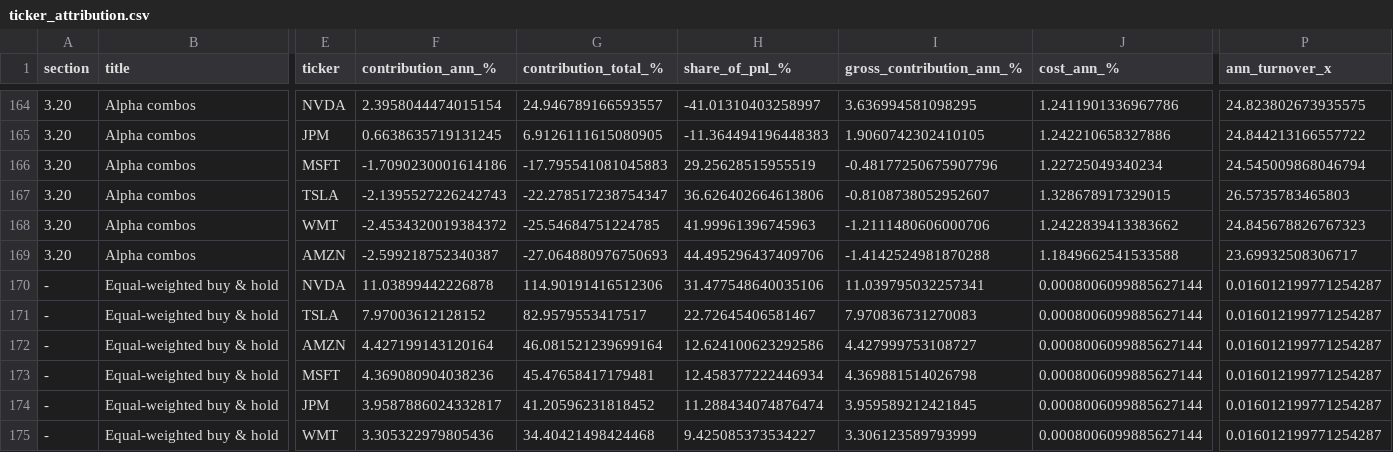
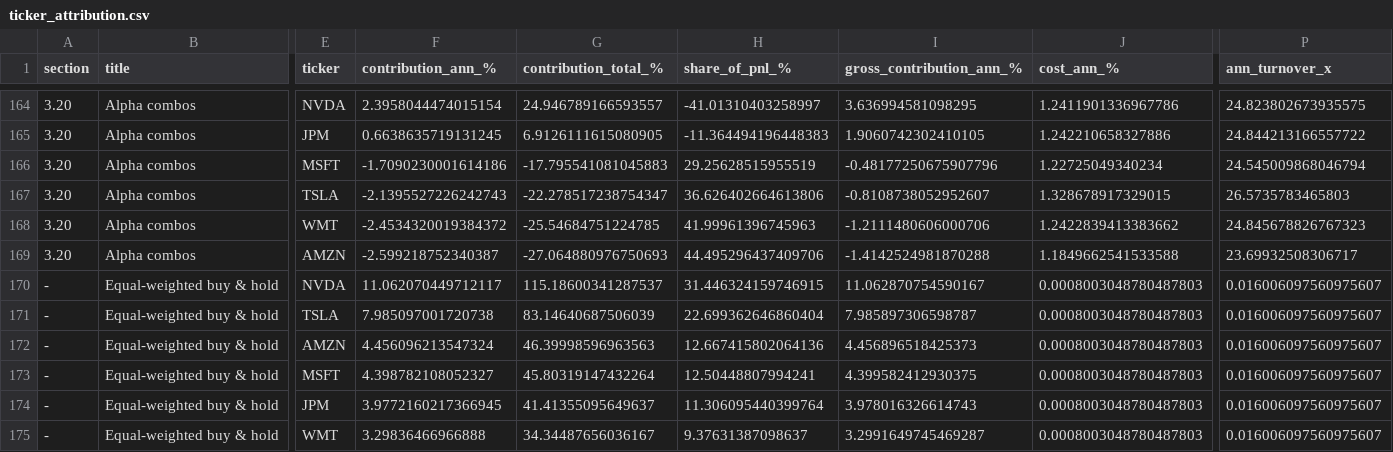
Before and after one commit to mdamo-hv/151-strategies, a CSV file: results/ticker_attribution.csv, drawn as a sheet; only a part is shown, gaps mark what is left out; the diff covers the shown part only; the diff names each change by its address in the sheet, - before the commit and + after, or states it on an @@ line.

```diff
--- a/results/ticker_attribution.csv
+++ b/results/ticker_attribution.csv
-F170 (contribution_ann_%): 11.03899442226878
+F170 (contribution_ann_%): 11.062070449712117
-G170 (contribution_total_%): 114.90191416512306
+G170 (contribution_total_%): 115.18600341287537
-H170 (share_of_pnl_%): 31.477548640035106
+H170 (share_of_pnl_%): 31.446324159746915
-I170 (gross_contribution_ann_%): 11.039795032257341
+I170 (gross_contribution_ann_%): 11.062870754590167
-J170:J175 (cost_ann_%): 0.0008006099885627144
+J170:J175 (cost_ann_%): 0.0008003048780487803
-P170:P175 (ann_turnover_x): 0.016012199771254287
+P170:P175 (ann_turnover_x): 0.016006097560975607
-F171 (contribution_ann_%): 7.97003612128152
+F171 (contribution_ann_%): 7.985097001720738
-G171 (contribution_total_%): 82.9579553417517
+G171 (contribution_total_%): 83.14640687506039
-H171 (share_of_pnl_%): 22.72645406581467
+H171 (share_of_pnl_%): 22.699362646860404
-I171 (gross_contribution_ann_%): 7.970836731270083
+I171 (gross_contribution_ann_%): 7.985897306598787
-F172 (contribution_ann_%): 4.427199143120164
+F172 (contribution_ann_%): 4.456096213547324
-G172 (contribution_total_%): 46.081521239699164
+G172 (contribution_total_%): 46.39998596963563
-H172 (share_of_pnl_%): 12.624100623292586
+H172 (share_of_pnl_%): 12.667415802064136
-I172 (gross_contribution_ann_%): 4.427999753108727
+I172 (gross_contribution_ann_%): 4.456896518425373
-F173 (contribution_ann_%): 4.369080904038236
+F173 (contribution_ann_%): 4.398782108052327
-G173 (contribution_total_%): 45.47658417179481
+G173 (contribution_total_%): 45.80319147432264
-H173 (share_of_pnl_%): 12.458377222446934
+H173 (share_of_pnl_%): 12.50448807994241
-I173 (gross_contribution_ann_%): 4.369881514026798
+I173 (gross_contribution_ann_%): 4.399582412930375
-F174 (contribution_ann_%): 3.9587886024332817
+F174 (contribution_ann_%): 3.9772160217366945
-G174 (contribution_total_%): 41.20596231818452
+G174 (contribution_total_%): 41.41355095649637
-H174 (share_of_pnl_%): 11.288434074876474
+H174 (share_of_pnl_%): 11.306095440399764
-I174 (gross_contribution_ann_%): 3.959589212421845
+I174 (gross_contribution_ann_%): 3.978016326614743
-F175 (contribution_ann_%): 3.305322979805436
+F175 (contribution_ann_%): 3.29836466966888
-G175 (contribution_total_%): 34.40421498424468
+G175 (contribution_total_%): 34.34487656036167
-H175 (share_of_pnl_%): 9.425085373534227
+H175 (share_of_pnl_%): 9.37631387098637
-I175 (gross_contribution_ann_%): 3.306123589793999
+I175 (gross_contribution_ann_%): 3.2991649745469287
```
Also changed, not shown: 50 edited cells elsewhere in this file, results/folds/3.1.price_momentum_long_only.csv, results/folds/6.5.volatility_targeting.csv, 33 other files.
